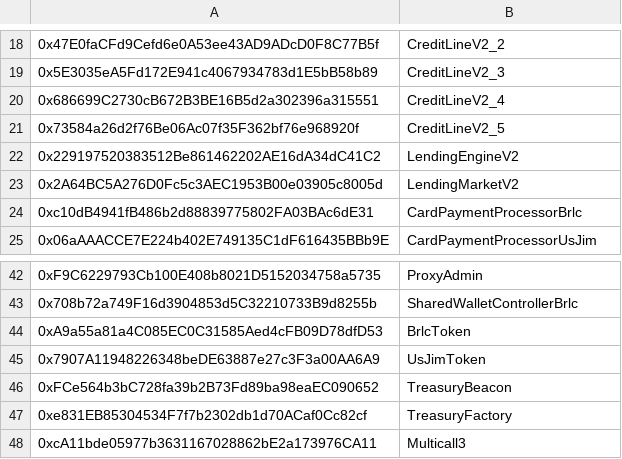
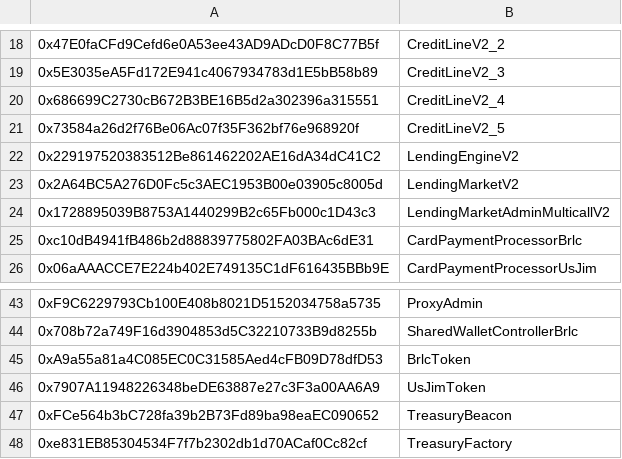
Before and after one commit to cloudwalk/stratus, a CSV file: static/contracts-deployments/contracts-production.csv, drawn as a sheet; only a part is shown, gaps mark what is left out.

```diff
--- a/static/contracts-deployments/contracts-production.csv
+++ b/static/contracts-deployments/contracts-production.csv
@@ -23,2 +23,3 @@
 0x2A64BC5A276D0Fc5c3AEC1953B00e03905c8005d,LendingMarketV2
+0x1728895039B8753A1440299B2c65Fb000c1D43c3,LendingMarketAdminMulticallV2
 0xc10dB4941fB486b2d88839775802FA03BAc6dE31,CardPaymentProcessorBrlc
@@ -47,2 +48 @@
 0xe831EB85304534F7f7b2302db1d70ACaf0Cc82cf,TreasuryFactory
-0xcA11bde05977b3631167028862bE2a173976CA11,Multicall3
```
Also changed, not shown: static/contracts-deployments/contracts-staging.csv.
